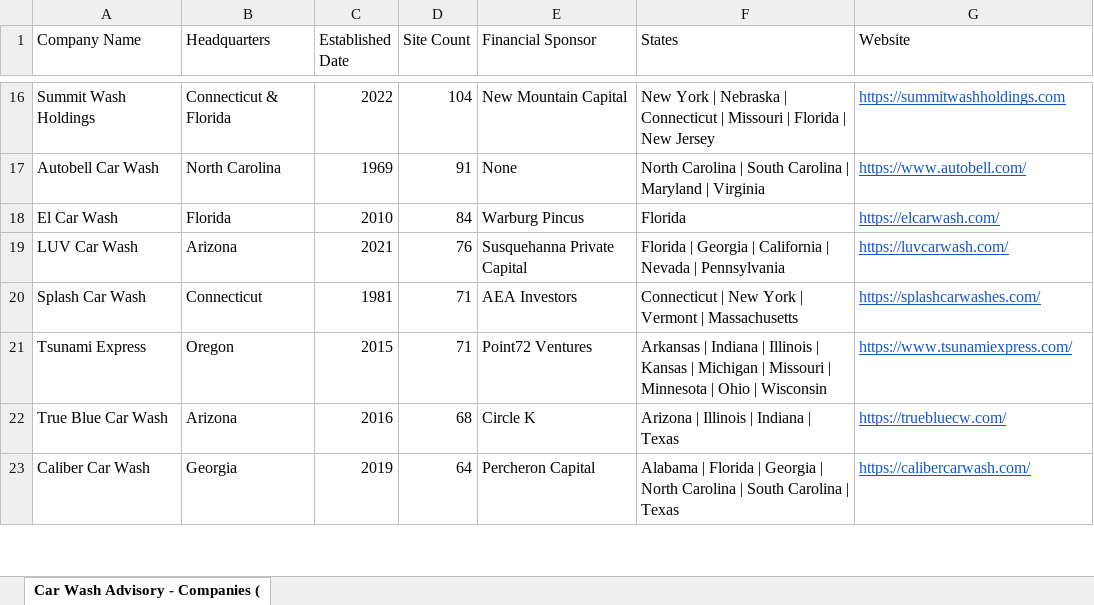
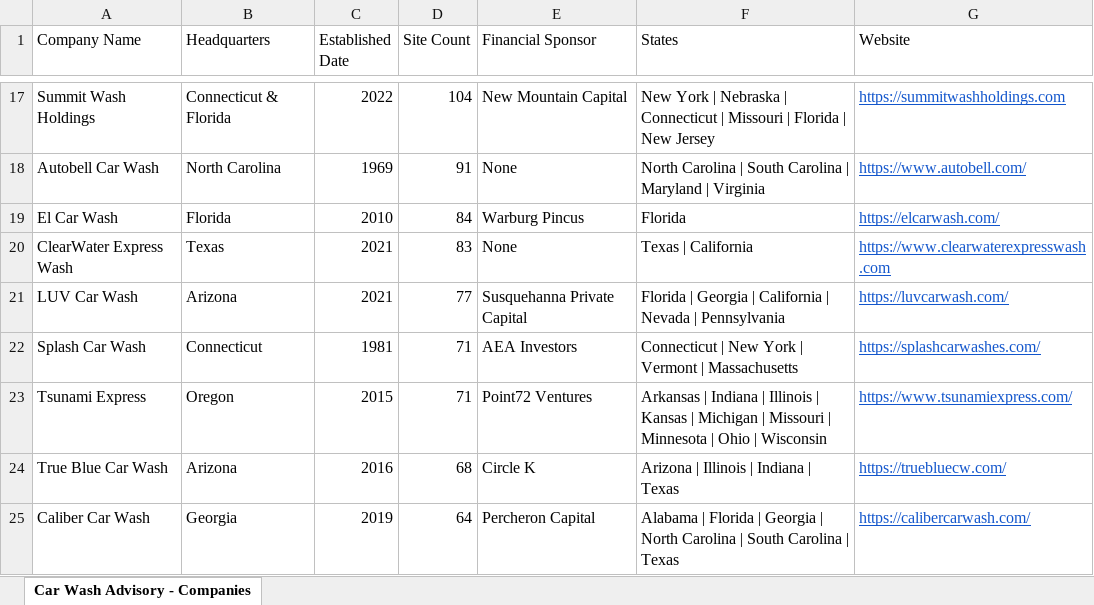
Before and after one commit to CarWashAdvisoryGPS/files-repo, an Excel workbook: Car_Wash_Advisory_Companies.xlsx, sheet Car Wash Advisory - Companies, drawn as a sheet; only a part is shown, gaps mark what is left out; values as stored, in another font and other column widths than the file's, no borders; charts and pictures not drawn; addresses are those after the commit; the diff covers the shown part only; the diff names each change by its address in the sheet, - before the commit and + after, or states it on an @@ line.

```diff
--- a/Car_Wash_Advisory_Companies.xlsx (sheet Car Wash Advisory - Companies)
+++ b/Car_Wash_Advisory_Companies.xlsx (sheet Car Wash Advisory - Companies)
-sheet tab: Car Wash Advisory - Companies (
+sheet tab: Car Wash Advisory - Companies
+row 20: ClearWater Express Wash | Texas | 2021 | 83 | None | Texas | California | https://www.clearwaterexpresswash.com
-D21 (Site Count): 76
+D21 (Site Count): 77
```
Also changed, not shown: 4 added rows, 2 removed rows and 1 edited cell elsewhere in this sheet, Car_Wash_Advisory_Top_Acquisitions.xlsx.
